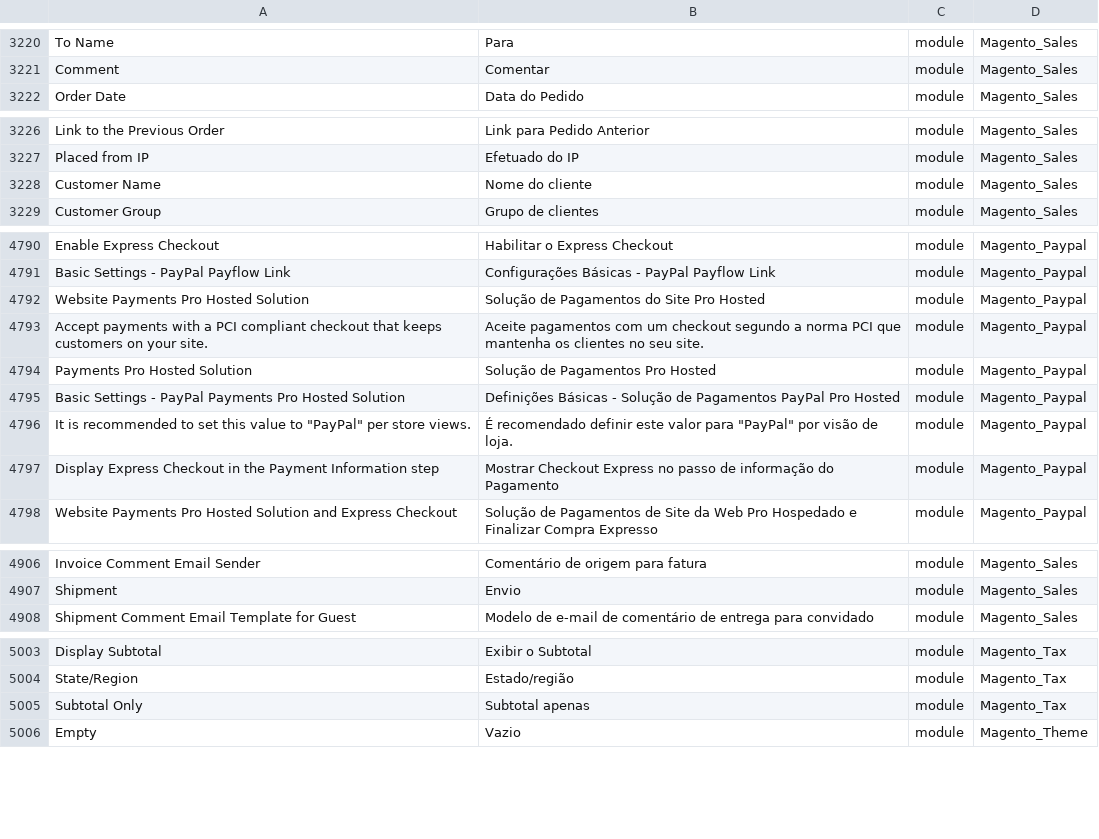
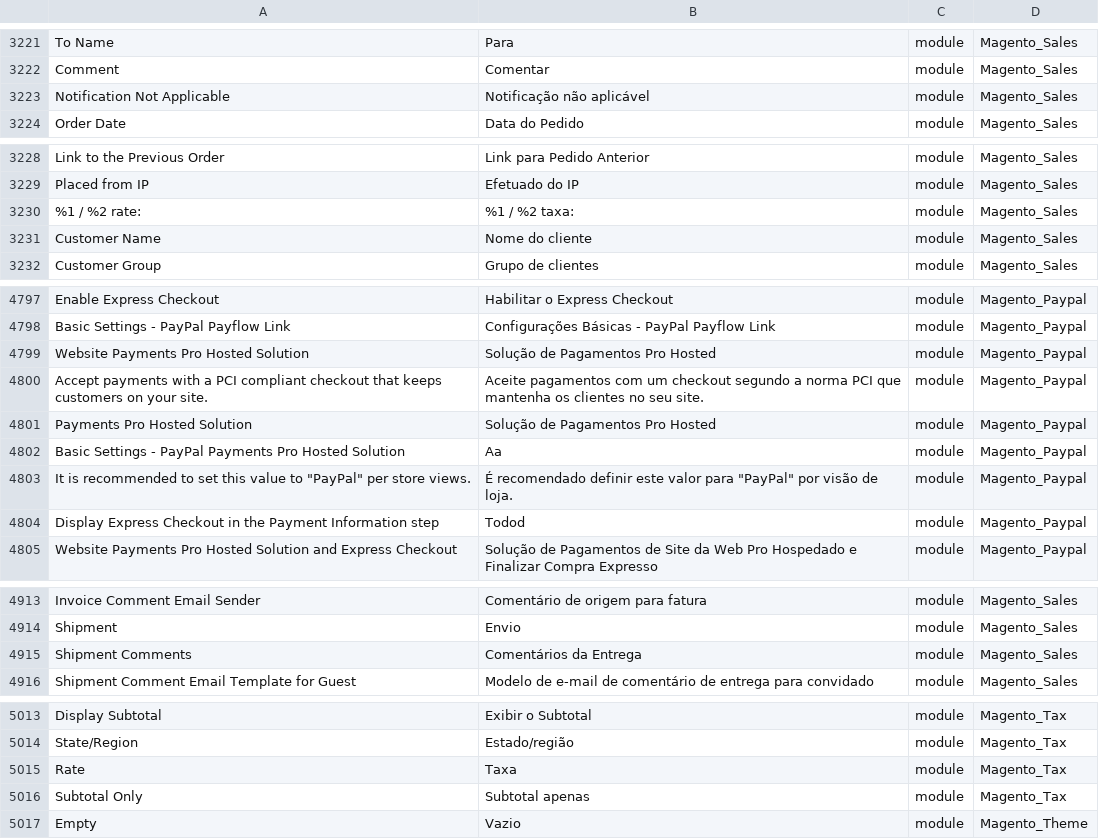
Before and after one commit to Magento2Translations/language_pt_br, a CSV file: pt_BR.csv, drawn as a sheet; only a part is shown, gaps mark what is left out; addresses are those after the commit; the diff covers the shown part only; the diff names each change by its address in the sheet, - before the commit and + after, or states it on an @@ line.

```diff
--- a/pt_BR.csv
+++ b/pt_BR.csv
+row 3223: Notification Not Applicable | Notificação não aplicável | module | Magento_Sales
+row 3230: %1 / %2 rate: | %1 / %2 taxa: | module | Magento_Sales
-B4799: Solução de Pagamentos do Site Pro Hosted
+B4799: Solução de Pagamentos Pro Hosted
-B4802: Definições Básicas - Solução de Pagamentos PayPal Pro Hosted
+B4802: Aa
-B4804: Mostrar Checkout Express no passo de informação do Pagamento
+B4804: Todod
+row 4915: Shipment Comments | Comentários da Entrega | module | Magento_Sales
+row 5015: Rate | Taxa | module | Magento_Tax
```
Also changed, not shown: 7 added rows and 14 edited cells elsewhere in this file, 1 other file.
